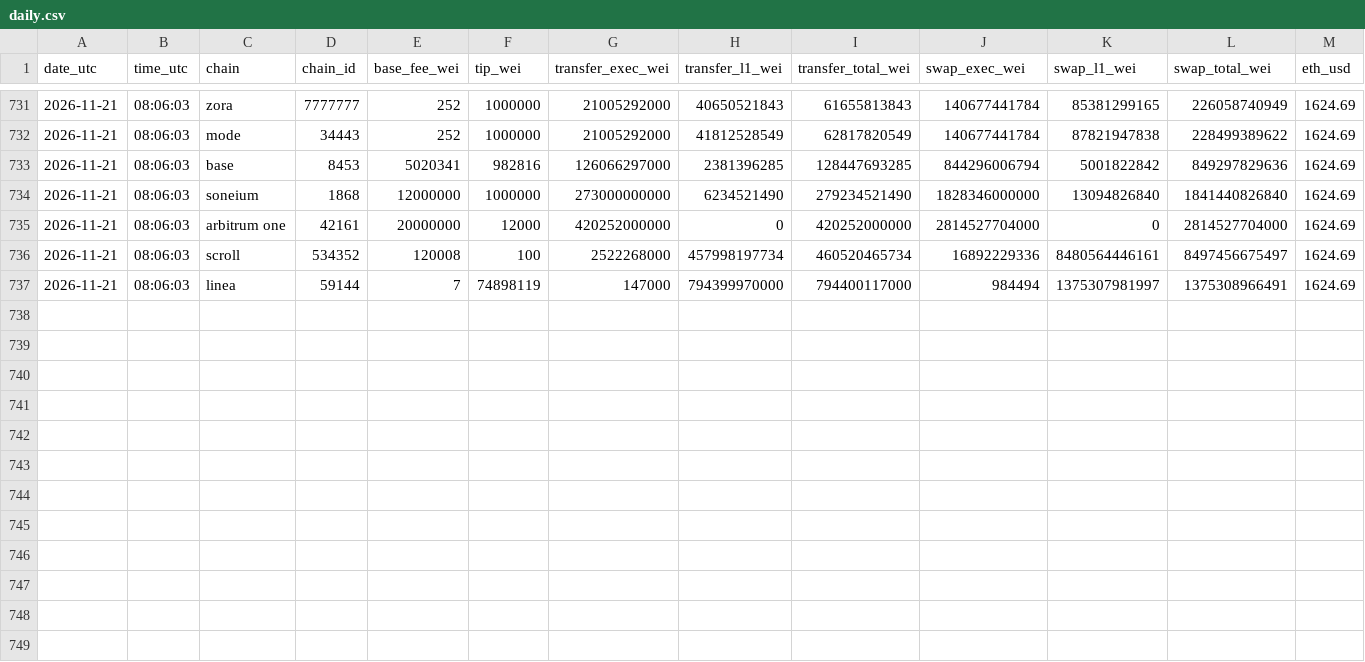
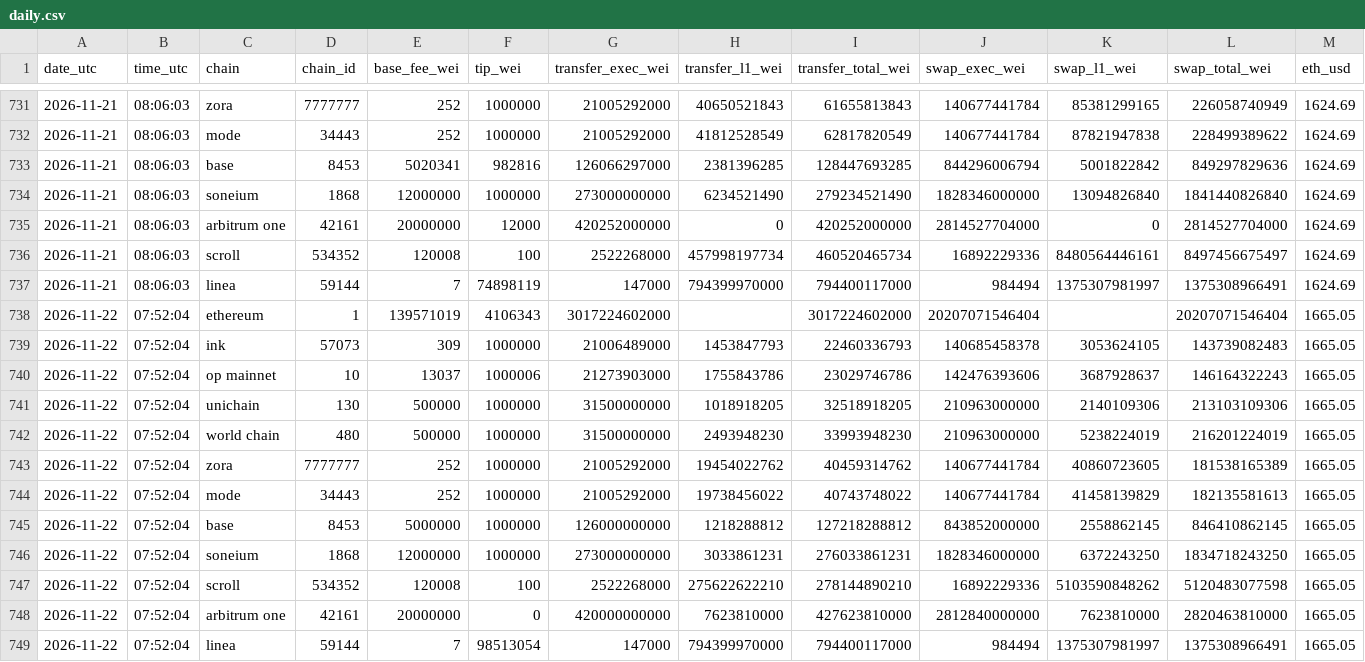
Before and after one commit to AlinaSchan/l2fees, a CSV file: data/daily.csv, drawn as a sheet; only a part is shown, gaps mark what is left out.

```diff
--- a/data/daily.csv
+++ b/data/daily.csv
@@ -737 +737,13 @@ date_utc,time_utc,chain,chain_id,base_fee_wei,tip_wei,transfer_exec_wei,transfer
 2026-11-21,08:06:03,linea,59144,7,74898119,147000,794399970000,794400117000,984494,1375307981997,1375308966491,1624.69
+2026-11-22,07:52:04,ethereum,1,139571019,4106343,3017224602000,,3017224602000,20207071546404,,20207071546404,1665.05
+2026-11-22,07:52:04,ink,57073,309,1000000,21006489000,1453847793,22460336793,140685458378,3053624105,143739082483,1665.05
+2026-11-22,07:52:04,op mainnet,10,13037,1000006,21273903000,1755843786,23029746786,142476393606,3687928637,146164322243,1665.05
+2026-11-22,07:52:04,unichain,130,500000,1000000,31500000000,1018918205,32518918205,210963000000,2140109306,213103109306,1665.05
+2026-11-22,07:52:04,world chain,480,500000,1000000,31500000000,2493948230,33993948230,210963000000,5238224019,216201224019,1665.05
+2026-11-22,07:52:04,zora,7777777,252,1000000,21005292000,19454022762,40459314762,140677441784,40860723605,181538165389,1665.05
+2026-11-22,07:52:04,mode,34443,252,1000000,21005292000,19738456022,40743748022,140677441784,41458139829,182135581613,1665.05
+2026-11-22,07:52:04,base,8453,5000000,1000000,126000000000,1218288812,127218288812,843852000000,2558862145,846410862145,1665.05
+2026-11-22,07:52:04,soneium,1868,12000000,1000000,273000000000,3033861231,276033861231,1828346000000,6372243250,1834718243250,1665.05
+2026-11-22,07:52:04,scroll,534352,120008,100,2522268000,275622622210,278144890210,16892229336,5103590848262,5120483077598,1665.05
+2026-11-22,07:52:04,arbitrum one,42161,20000000,0,420000000000,7623810000,427623810000,2812840000000,7623810000,2820463810000,1665.05
+2026-11-22,07:52:04,linea,59144,7,98513054,147000,794399970000,794400117000,984494,1375307981997,1375308966491,1665.05
```
